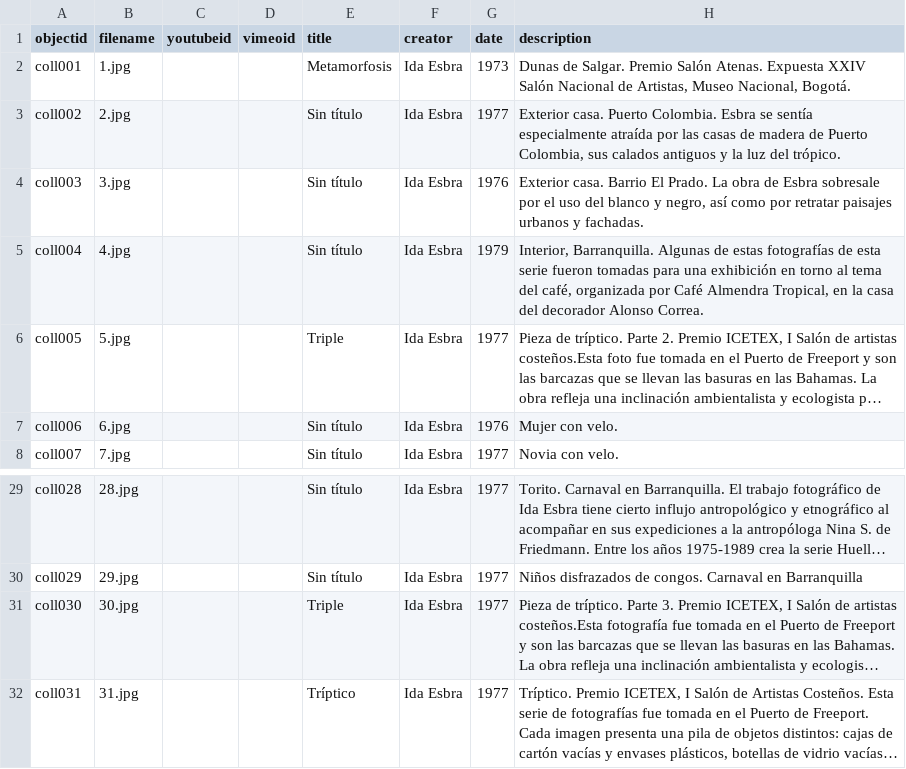
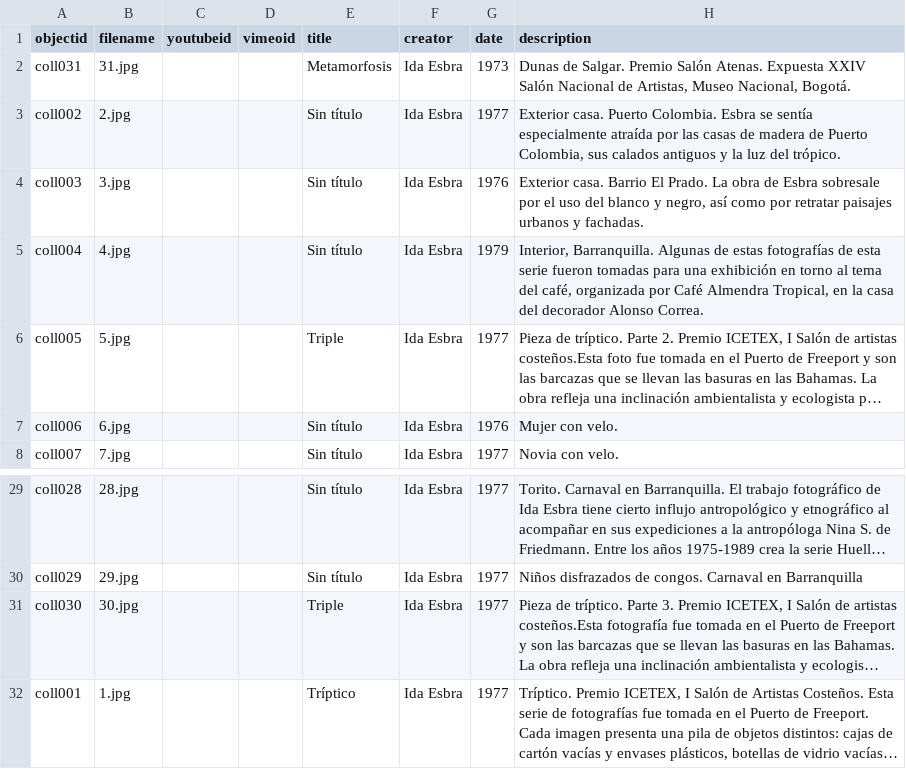
Before and after one commit to lucylopezpa/retrospectiva, a CSV file: _data/metadata-fotos.csv, drawn as a sheet; only a part is shown, gaps mark what is left out; long unchanged cells end in …; the diff names each change by its address in the sheet, - before the commit and + after, or states it on an @@ line.

Commit message:
Update metadata-fotos.csv

```diff
--- a/_data/metadata-fotos.csv
+++ b/_data/metadata-fotos.csv
-A2 (objectid): coll001
+A2 (objectid): coll031
-B2 (filename): 1.jpg
+B2 (filename): 31.jpg
-A32 (objectid): coll031
+A32 (objectid): coll001
-B32 (filename): 31.jpg
+B32 (filename): 1.jpg
```
